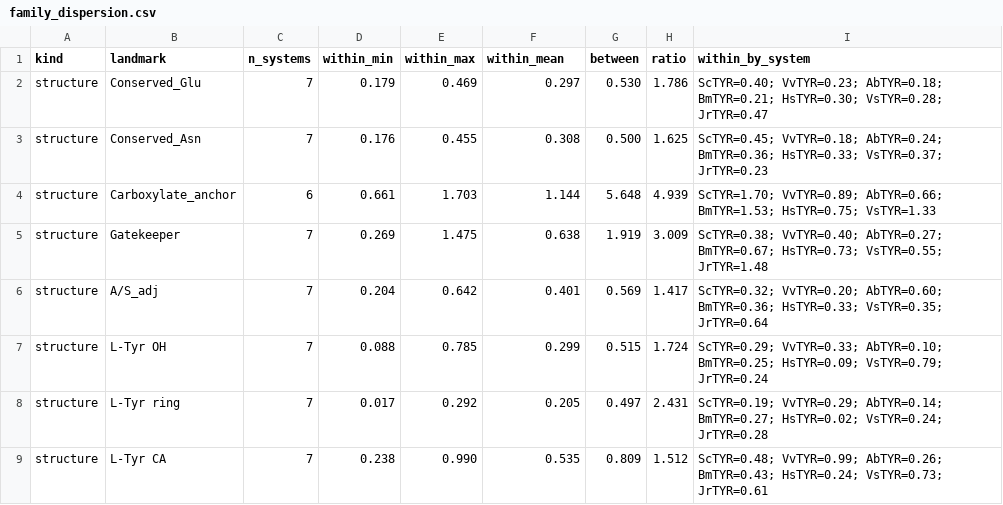
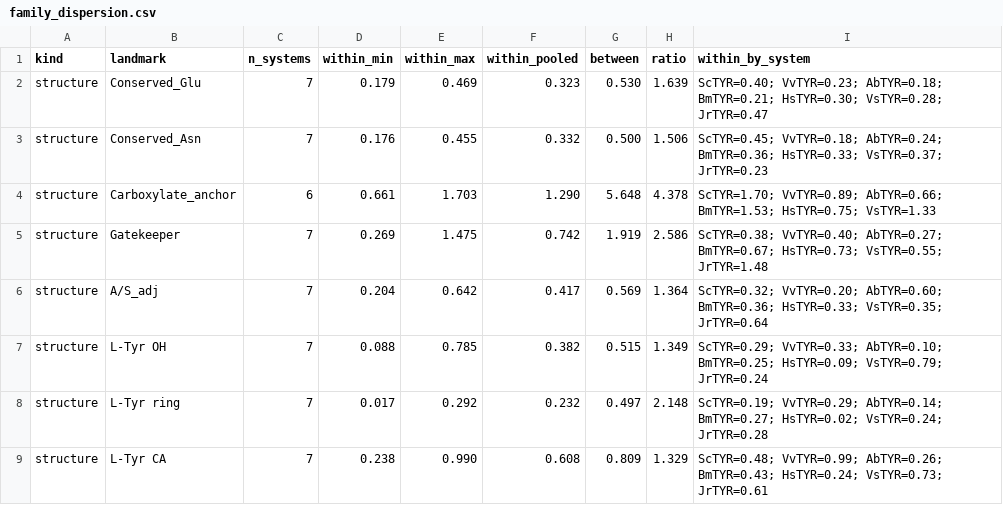
Before and after one commit to tomascd123/Solaris, a CSV file: examples/output_static/tables/family_dispersion.csv, drawn as a sheet.

```diff
--- a/examples/output_static/tables/family_dispersion.csv
+++ b/examples/output_static/tables/family_dispersion.csv
@@ -1,9 +1,9 @@
-kind,landmark,n_systems,within_min,within_max,within_mean,between,ratio,within_by_system
-structure,Conserved_Glu,7,0.179,0.469,0.297,0.530,1.786,ScTYR=0.40; VvTYR=0.23; AbTYR=0.18; BmTYR=0.21; HsTYR=0.30; VsTYR=0.28; JrTYR=0.47
-structure,Conserved_Asn,7,0.176,0.455,0.308,0.500,1.625,ScTYR=0.45; VvTYR=0.18; AbTYR=0.24; BmTYR=0.36; HsTYR=0.33; VsTYR=0.37; JrTYR=0.23
-structure,Carboxylate_anchor,6,0.661,1.703,1.144,5.648,4.939,ScTYR=1.70; VvTYR=0.89; AbTYR=0.66; BmTYR=1.53; HsTYR=0.75; VsTYR=1.33
-structure,Gatekeeper,7,0.269,1.475,0.638,1.919,3.009,ScTYR=0.38; VvTYR=0.40; AbTYR=0.27; BmTYR=0.67; HsTYR=0.73; VsTYR=0.55; JrTYR=1.48
-structure,A/S_adj,7,0.204,0.642,0.401,0.569,1.417,ScTYR=0.32; VvTYR=0.20; AbTYR=0.60; BmTYR=0.36; HsTYR=0.33; VsTYR=0.35; JrTYR=0.64
-structure,L-Tyr OH,7,0.088,0.785,0.299,0.515,1.724,ScTYR=0.29; VvTYR=0.33; AbTYR=0.10; BmTYR=0.25; HsTYR=0.09; VsTYR=0.79; JrTYR=0.24
-structure,L-Tyr ring,7,0.017,0.292,0.205,0.497,2.431,ScTYR=0.19; VvTYR=0.29; AbTYR=0.14; BmTYR=0.27; HsTYR=0.02; VsTYR=0.24; JrTYR=0.28
-structure,L-Tyr CA,7,0.238,0.990,0.535,0.809,1.512,ScTYR=0.48; VvTYR=0.99; AbTYR=0.26; BmTYR=0.43; HsTYR=0.24; VsTYR=0.73; JrTYR=0.61
+kind,landmark,n_systems,within_min,within_max,within_pooled,between,ratio,within_by_system
+structure,Conserved_Glu,7,0.179,0.469,0.323,0.530,1.639,ScTYR=0.40; VvTYR=0.23; AbTYR=0.18; BmTYR=0.21; HsTYR=0.30; VsTYR=0.28; JrTYR=0.47
+structure,Conserved_Asn,7,0.176,0.455,0.332,0.500,1.506,ScTYR=0.45; VvTYR=0.18; AbTYR=0.24; BmTYR=0.36; HsTYR=0.33; VsTYR=0.37; JrTYR=0.23
+structure,Carboxylate_anchor,6,0.661,1.703,1.290,5.648,4.378,ScTYR=1.70; VvTYR=0.89; AbTYR=0.66; BmTYR=1.53; HsTYR=0.75; VsTYR=1.33
+structure,Gatekeeper,7,0.269,1.475,0.742,1.919,2.586,ScTYR=0.38; VvTYR=0.40; AbTYR=0.27; BmTYR=0.67; HsTYR=0.73; VsTYR=0.55; JrTYR=1.48
+structure,A/S_adj,7,0.204,0.642,0.417,0.569,1.364,ScTYR=0.32; VvTYR=0.20; AbTYR=0.60; BmTYR=0.36; HsTYR=0.33; VsTYR=0.35; JrTYR=0.64
+structure,L-Tyr OH,7,0.088,0.785,0.382,0.515,1.349,ScTYR=0.29; VvTYR=0.33; AbTYR=0.10; BmTYR=0.25; HsTYR=0.09; VsTYR=0.79; JrTYR=0.24
+structure,L-Tyr ring,7,0.017,0.292,0.232,0.497,2.148,ScTYR=0.19; VvTYR=0.29; AbTYR=0.14; BmTYR=0.27; HsTYR=0.02; VsTYR=0.24; JrTYR=0.28
+structure,L-Tyr CA,7,0.238,0.990,0.608,0.809,1.329,ScTYR=0.48; VvTYR=0.99; AbTYR=0.26; BmTYR=0.43; HsTYR=0.24; VsTYR=0.73; JrTYR=0.61
```
Also changed, not shown: examples/output_static/tables/descriptors_per_frame.csv, examples/output_static/tables/pistack_geometry.csv, 14 other files.
